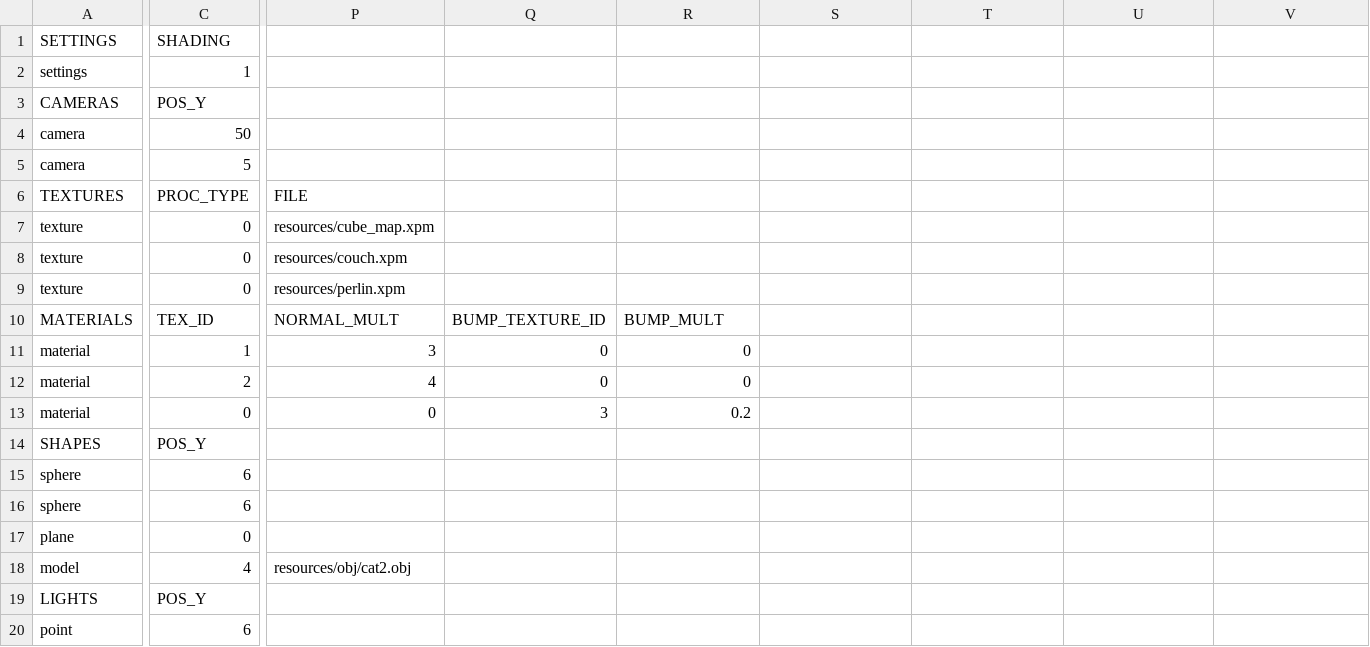
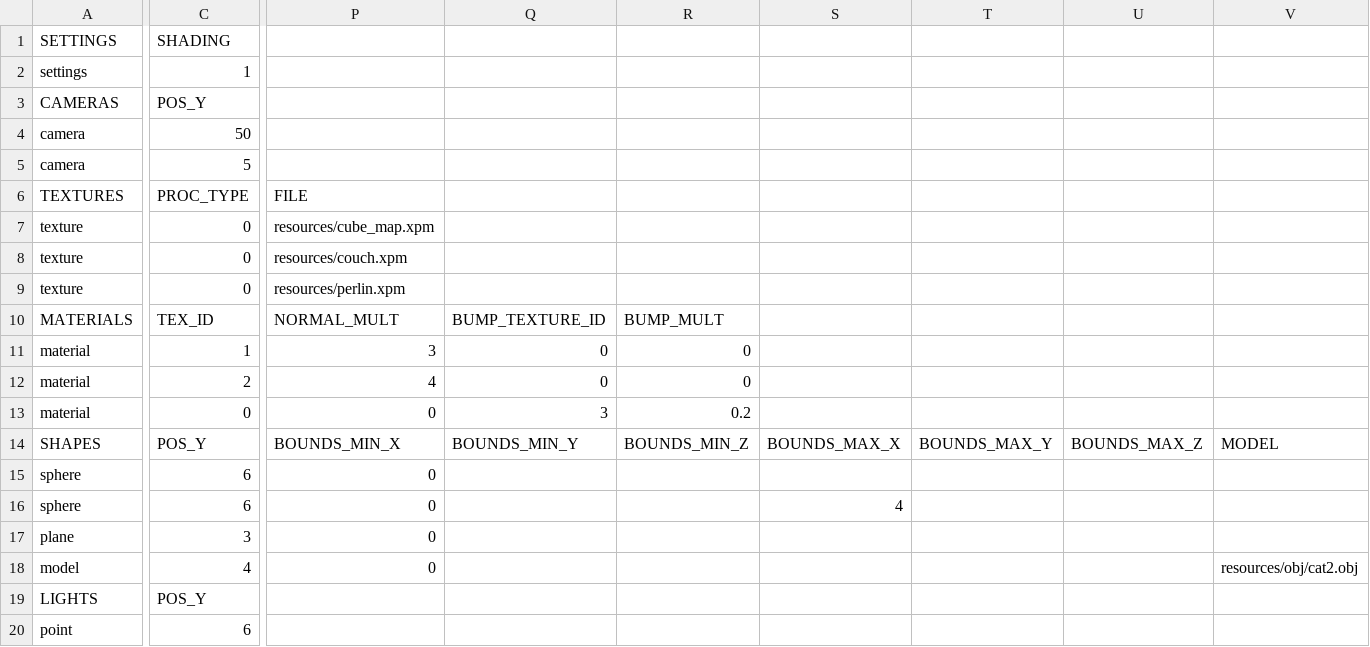
Before and after one commit to rasmusjaa/rt, a CSV file: resources/scenes/scene_texture.csv, drawn as a sheet; only a part is shown, gaps mark what is left out; the diff names each change by its address in the sheet, - before the commit and + after, or states it on an @@ line.

Commit message:
bounds per shape wrk

```diff
--- a/resources/scenes/scene_texture.csv
+++ b/resources/scenes/scene_texture.csv
-P14: (empty)
+P14: BOUNDS_MIN_X
-Q14: (empty)
+Q14: BOUNDS_MIN_Y
-R14: (empty)
+R14: BOUNDS_MIN_Z
-S14: (empty)
+S14: BOUNDS_MAX_X
-T14: (empty)
+T14: BOUNDS_MAX_Y
-U14: (empty)
+U14: BOUNDS_MAX_Z
-V14: (empty)
+V14: MODEL
-P15:P17: (empty)
+P15:P17: 0
-S16: (empty)
+S16: 4
-C17 (SHADING): 0
+C17 (SHADING): 3
-P18: resources/obj/cat2.obj
+P18: 0
-V18: (empty)
+V18: resources/obj/cat2.obj
```
Also changed, not shown: 6 other files.
